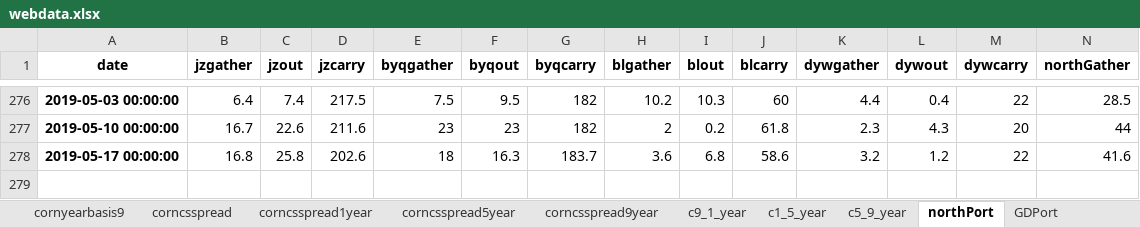
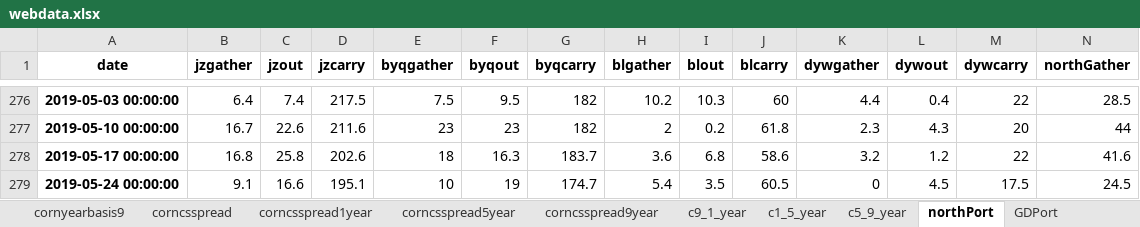
Before and after one commit to huqinghua109/workstation, an Excel workbook: webdata.xlsx, sheet northPort, drawn as a sheet; only a part is shown, gaps mark what is left out; values as stored, in another font and other column widths than the file's, no borders; rows hold the shown columns only; the diff names each change by its address in the sheet, - before the commit and + after, or states it on an @@ line.

```diff
--- a/webdata.xlsx (sheet northPort)
+++ b/webdata.xlsx (sheet northPort)
+row 279: 2019-05-24 00:00:00 | 9.1 | 16.6 | 195.1 | 10 | 19 | 174.7 | 5.4 | 3.5 | 60.5 | 0 | 4.5 | 17.5 | 24.5
```
Also changed, not shown: sheet visual, sheet corncsspread, sheet cornbasis, sheet factory115, sheet pigPrice, sheet corncsspread1year, 8 more sheets, Analysis.xlsx, database/CornPice.xlsx, 7 other files.
